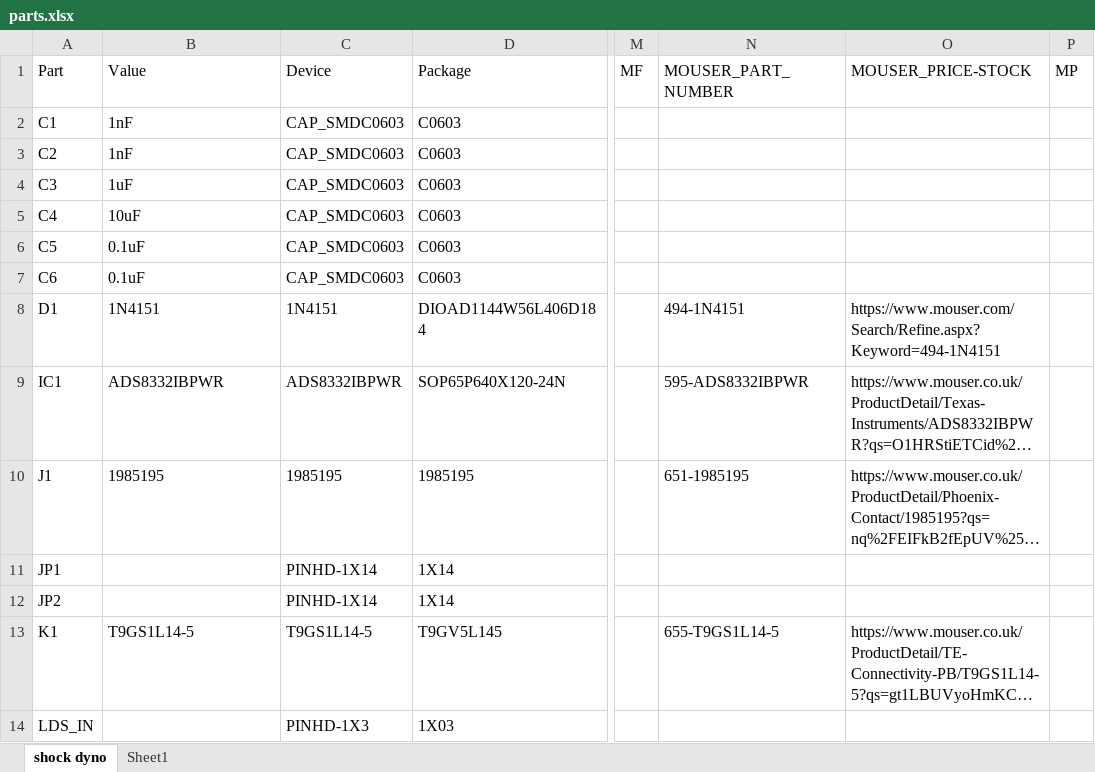
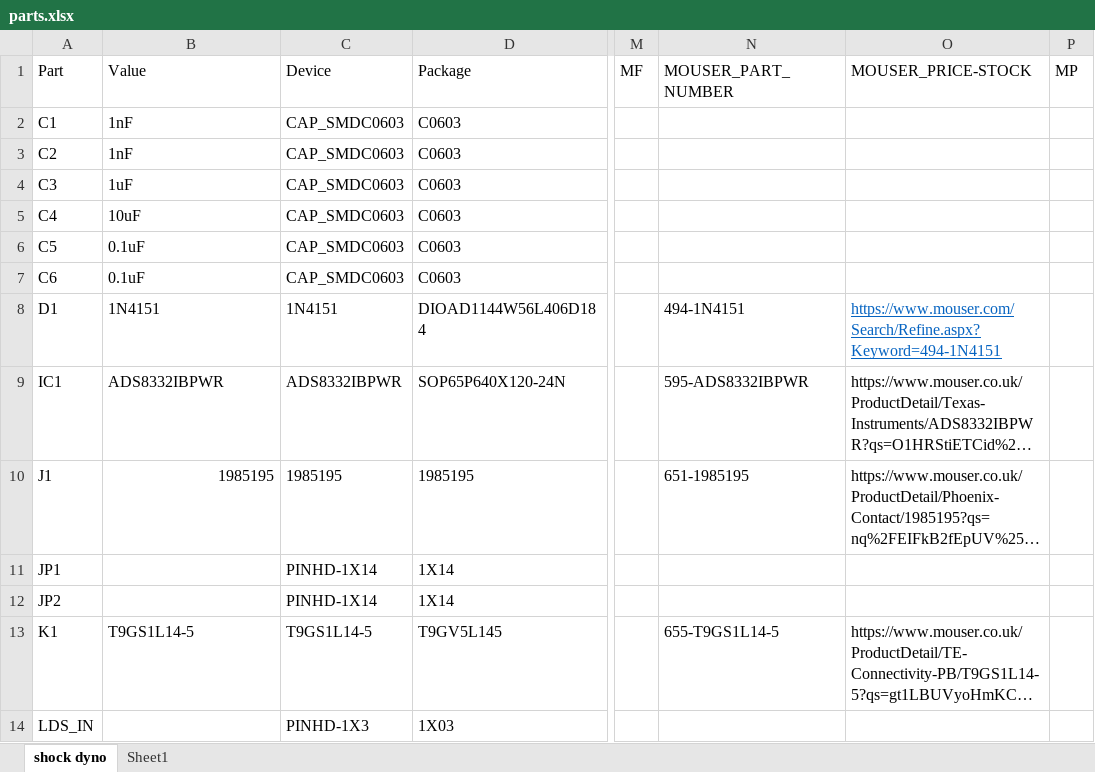
Before and after one commit to Georgia-Tech-Off-Road/DAQ, an Excel workbook: Misc_Projects/Shock_Dyno/ShockDyno2022/Shock Dyno PCB/parts.xlsx, sheet shock dyno, drawn as a sheet; only a part is shown, gaps mark what is left out; long unchanged cells end in …; values as stored, in another font and other column widths than the file's, no borders; table styles not drawn; the diff names each change by its address in the sheet, - before the commit and + after, or states it on an @@ line.

```diff
--- a/Misc_Projects/Shock_Dyno/ShockDyno2022/Shock Dyno PCB/parts.xlsx (sheet shock dyno)
+++ b/Misc_Projects/Shock_Dyno/ShockDyno2022/Shock Dyno PCB/parts.xlsx (sheet shock dyno)
@@ O8 underline: off → on, text colour: black → #0563C1 @@
-B10 alignment: left
+B10 alignment: right
```
Also changed, not shown: 2 other files.
